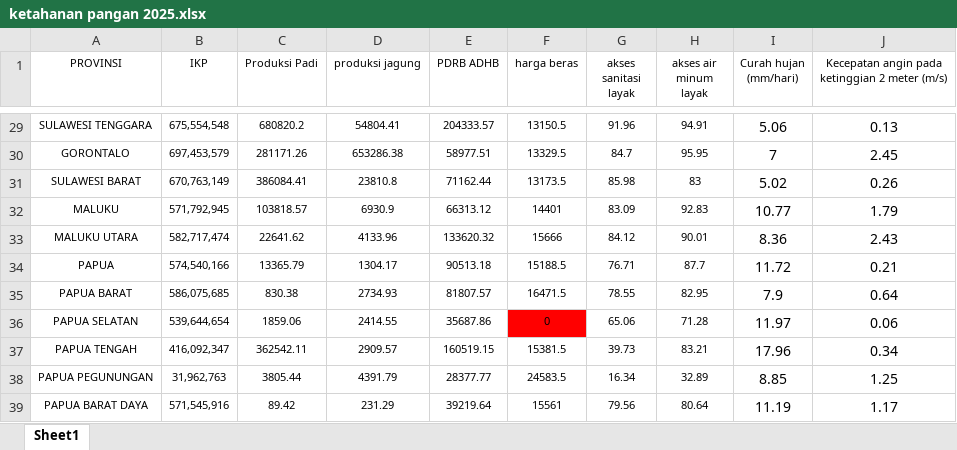
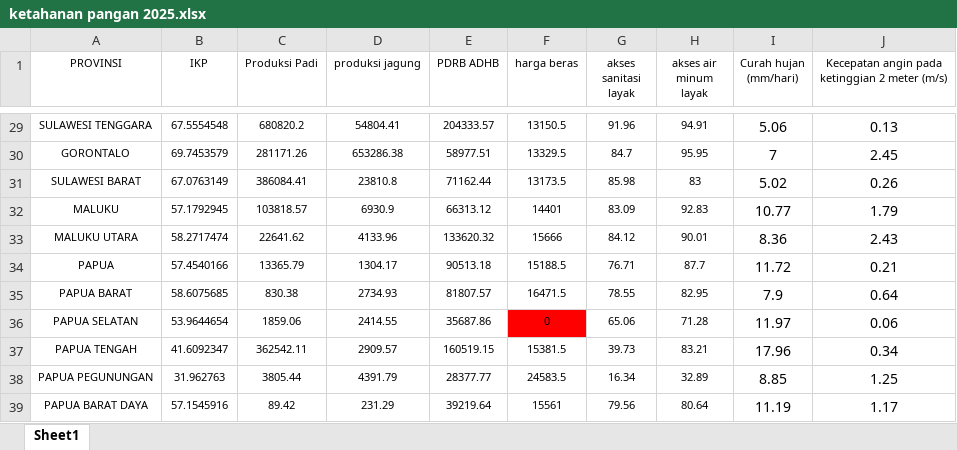
Before and after one commit to Novitawidya/KetahananPangan, an Excel workbook: ketahanan pangan 2025.xlsx, sheet Sheet1, drawn as a sheet; only a part is shown, gaps mark what is left out; values as stored, in another font and other column widths than the file's, no borders; the diff covers the shown part only; the diff names each change by its address in the sheet, - before the commit and + after, or states it on an @@ line.

```diff
--- a/ketahanan pangan 2025.xlsx (sheet Sheet1)
+++ b/ketahanan pangan 2025.xlsx (sheet Sheet1)
-B29 (IKP): 675,554,548
+B29 (IKP): 67.5554548
-B30 (IKP): 697,453,579
+B30 (IKP): 69.7453579
-B31 (IKP): 670,763,149
+B31 (IKP): 67.0763149
-B32 (IKP): 571,792,945
+B32 (IKP): 57.1792945
-B33 (IKP): 582,717,474
+B33 (IKP): 58.2717474
-B34 (IKP): 574,540,166
+B34 (IKP): 57.4540166
-B35 (IKP): 586,075,685
+B35 (IKP): 58.6075685
-B36 (IKP): 539,644,654
+B36 (IKP): 53.9644654
-B37 (IKP): 416,092,347
+B37 (IKP): 41.6092347
-B38 (IKP): 31,962,763
+B38 (IKP): 31.962763
-B39 (IKP): 571,545,916
+B39 (IKP): 57.1545916
```
Also changed, not shown: 28 edited cells elsewhere in this sheet.
